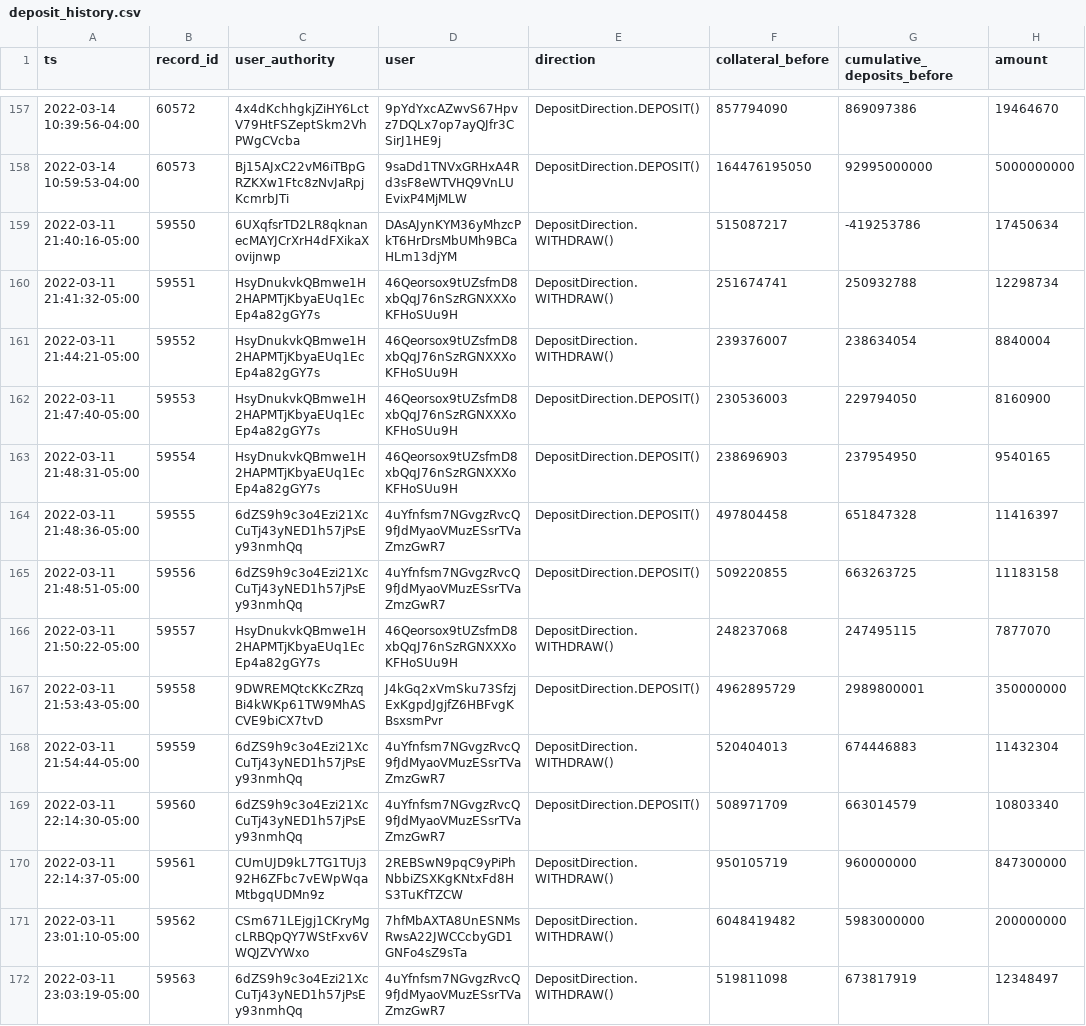
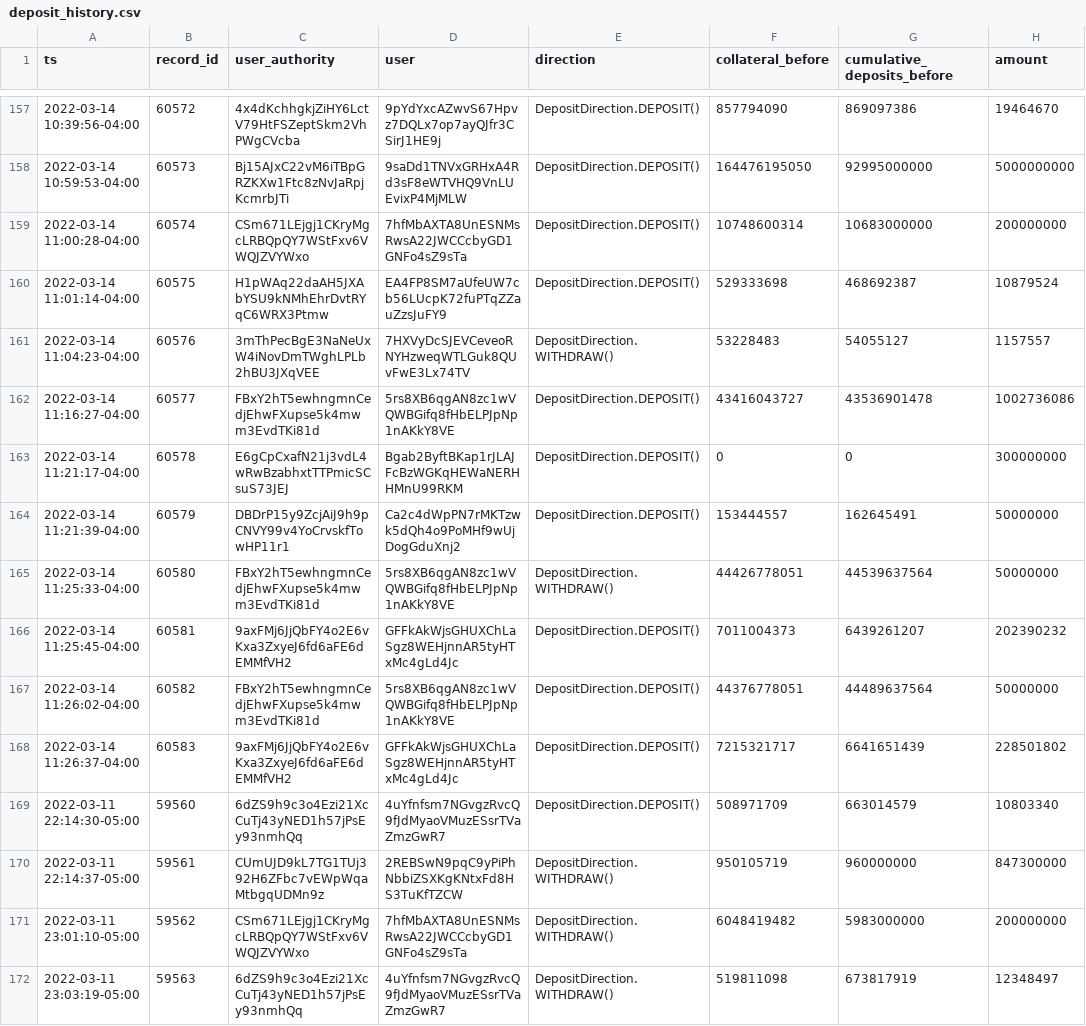
Before and after one commit to lmvdz/drift-flat-data, a CSV file: data/deposit_history.csv, drawn as a sheet; only a part is shown, gaps mark what is left out.

```diff
--- a/data/deposit_history.csv
+++ b/data/deposit_history.csv
@@ -158,12 +158,12 @@ ts,record_id,user_authority,user,direction,collateral_before,cumulative_deposits
 2022-03-14 10:59:53-04:00,60573,Bj15AJxC22vM6iTBpGRZKXw1Ftc8zNvJaRpjKcmrbJTi,9saDd1TNVxGRHxA4Rd3sF8eWTVHQ9VnLUEvixP4MjMLW,DepositDirection.DEPOSIT(),164476195050,92995000000,5000000000
-2022-03-11 21:40:16-05:00,59550,6UXqfsrTD2LR8qknanecMAYJCrXrH4dFXikaXovijnwp,DAsAJynKYM36yMhzcPkT6HrDrsMbUMh9BCaHLm13djYM,DepositDirection.WITHDRAW(),515087217,-419253786,17450634
-2022-03-11 21:41:32-05:00,59551,HsyDnukvkQBmwe1H2HAPMTjKbyaEUq1EcEp4a82gGY7s,46Qeorsox9tUZsfmD8xbQqJ76nSzRGNXXXoKFHoSUu9H,DepositDirection.WITHDRAW(),251674741,250932788,12298734
-2022-03-11 21:44:21-05:00,59552,HsyDnukvkQBmwe1H2HAPMTjKbyaEUq1EcEp4a82gGY7s,46Qeorsox9tUZsfmD8xbQqJ76nSzRGNXXXoKFHoSUu9H,DepositDirection.WITHDRAW(),239376007,238634054,8840004
-2022-03-11 21:47:40-05:00,59553,HsyDnukvkQBmwe1H2HAPMTjKbyaEUq1EcEp4a82gGY7s,46Qeorsox9tUZsfmD8xbQqJ76nSzRGNXXXoKFHoSUu9H,DepositDirection.DEPOSIT(),230536003,229794050,8160900
-2022-03-11 21:48:31-05:00,59554,HsyDnukvkQBmwe1H2HAPMTjKbyaEUq1EcEp4a82gGY7s,46Qeorsox9tUZsfmD8xbQqJ76nSzRGNXXXoKFHoSUu9H,DepositDirection.DEPOSIT(),238696903,237954950,9540165
-2022-03-11 21:48:36-05:00,59555,6dZS9h9c3o4Ezi21XcCuTj43yNED1h57jPsEy93nmhQq,4uYfnfsm7NGvgzRvcQ9fJdMyaoVMuzESsrTVaZmzGwR7,DepositDirection.DEPOSIT(),497804458,651847328,11416397
-2022-03-11 21:48:51-05:00,59556,6dZS9h9c3o4Ezi21XcCuTj43yNED1h57jPsEy93nmhQq,4uYfnfsm7NGvgzRvcQ9fJdMyaoVMuzESsrTVaZmzGwR7,DepositDirection.DEPOSIT(),509220855,663263725,11183158
-2022-03-11 21:50:22-05:00,59557,HsyDnukvkQBmwe1H2HAPMTjKbyaEUq1EcEp4a82gGY7s,46Qeorsox9tUZsfmD8xbQqJ76nSzRGNXXXoKFHoSUu9H,DepositDirection.WITHDRAW(),248237068,247495115,7877070
-2022-03-11 21:53:43-05:00,59558,9DWREMQtcKKcZRzqBi4kWKp61TW9MhASCVE9biCX7tvD,J4kGq2xVmSku73SfzjExKgpdJgjfZ6HBFvgKBsxsmPvr,DepositDirection.DEPOSIT(),4962895729,2989800001,350000000
-2022-03-11 21:54:44-05:00,59559,6dZS9h9c3o4Ezi21XcCuTj43yNED1h57jPsEy93nmhQq,4uYfnfsm7NGvgzRvcQ9fJdMyaoVMuzESsrTVaZmzGwR7,DepositDirection.WITHDRAW(),520404013,674446883,11432304
+2022-03-14 11:00:28-04:00,60574,CSm671LEjgj1CKryMgcLRBQpQY7WStFxv6VWQJZVYWxo,7hfMbAXTA8UnESNMsRwsA22JWCCcbyGD1GNFo4sZ9sTa,DepositDirection.DEPOSIT(),10748600314,10683000000,200000000
+2022-03-14 11:01:14-04:00,60575,H1pWAq22daAH5JXAbYSU9kNMhEhrDvtRYqC6WRX3Ptmw,EA4FP8SM7aUfeUW7cb56LUcpK72fuPTqZZauZzsJuFY9,DepositDirection.DEPOSIT(),529333698,468692387,10879524
+2022-03-14 11:04:23-04:00,60576,3mThPecBgE3NaNeUxW4iNovDmTWghLPLb2hBU3JXqVEE,7HXVyDcSJEVCeveoRNYHzweqWTLGuk8QUvFwE3Lx74TV,DepositDirection.WITHDRAW(),53228483,54055127,1157557
+2022-03-14 11:16:27-04:00,60577,FBxY2hT5ewhngmnCedjEhwFXupse5k4mwm3EvdTKi81d,5rs8XB6qgAN8zc1wVQWBGifq8fHbELPJpNp1nAKkY8VE,DepositDirection.DEPOSIT(),43416043727,43536901478,1002736086
+2022-03-14 11:21:17-04:00,60578,E6gCpCxafN21j3vdL4wRwBzabhxtTTPmicSCsuS73JEJ,Bgab2ByftBKap1rJLAJFcBzWGKqHEWaNERHHMnU99RKM,DepositDirection.DEPOSIT(),0,0,300000000
+2022-03-14 11:21:39-04:00,60579,DBDrP15y9ZcjAiJ9h9pCNVY99v4YoCrvskfTowHP11r1,Ca2c4dWpPN7rMKTzwk5dQh4o9PoMHf9wUjDogGduXnj2,DepositDirection.DEPOSIT(),153444557,162645491,50000000
+2022-03-14 11:25:33-04:00,60580,FBxY2hT5ewhngmnCedjEhwFXupse5k4mwm3EvdTKi81d,5rs8XB6qgAN8zc1wVQWBGifq8fHbELPJpNp1nAKkY8VE,DepositDirection.WITHDRAW(),44426778051,44539637564,50000000
+2022-03-14 11:25:45-04:00,60581,9axFMj6JjQbFY4o2E6vKxa3ZxyeJ6fd6aFE6dEMMfVH2,GFFkAkWjsGHUXChLaSgz8WEHjnnAR5tyHTxMc4gLd4Jc,DepositDirection.DEPOSIT(),7011004373,6439261207,202390232
+2022-03-14 11:26:02-04:00,60582,FBxY2hT5ewhngmnCedjEhwFXupse5k4mwm3EvdTKi81d,5rs8XB6qgAN8zc1wVQWBGifq8fHbELPJpNp1nAKkY8VE,DepositDirection.DEPOSIT(),44376778051,44489637564,50000000
+2022-03-14 11:26:37-04:00,60583,9axFMj6JjQbFY4o2E6vKxa3ZxyeJ6fd6aFE6dEMMfVH2,GFFkAkWjsGHUXChLaSgz8WEHjnnAR5tyHTxMc4gLd4Jc,DepositDirection.DEPOSIT(),7215321717,6641651439,228501802
 2022-03-11 22:14:30-05:00,59560,6dZS9h9c3o4Ezi21XcCuTj43yNED1h57jPsEy93nmhQq,4uYfnfsm7NGvgzRvcQ9fJdMyaoVMuzESsrTVaZmzGwR7,DepositDirection.DEPOSIT(),508971709,663014579,10803340
```
Also changed, not shown: data/fundingPayment_history.csv, data/fundingRate_history.csv, 5 other files.
